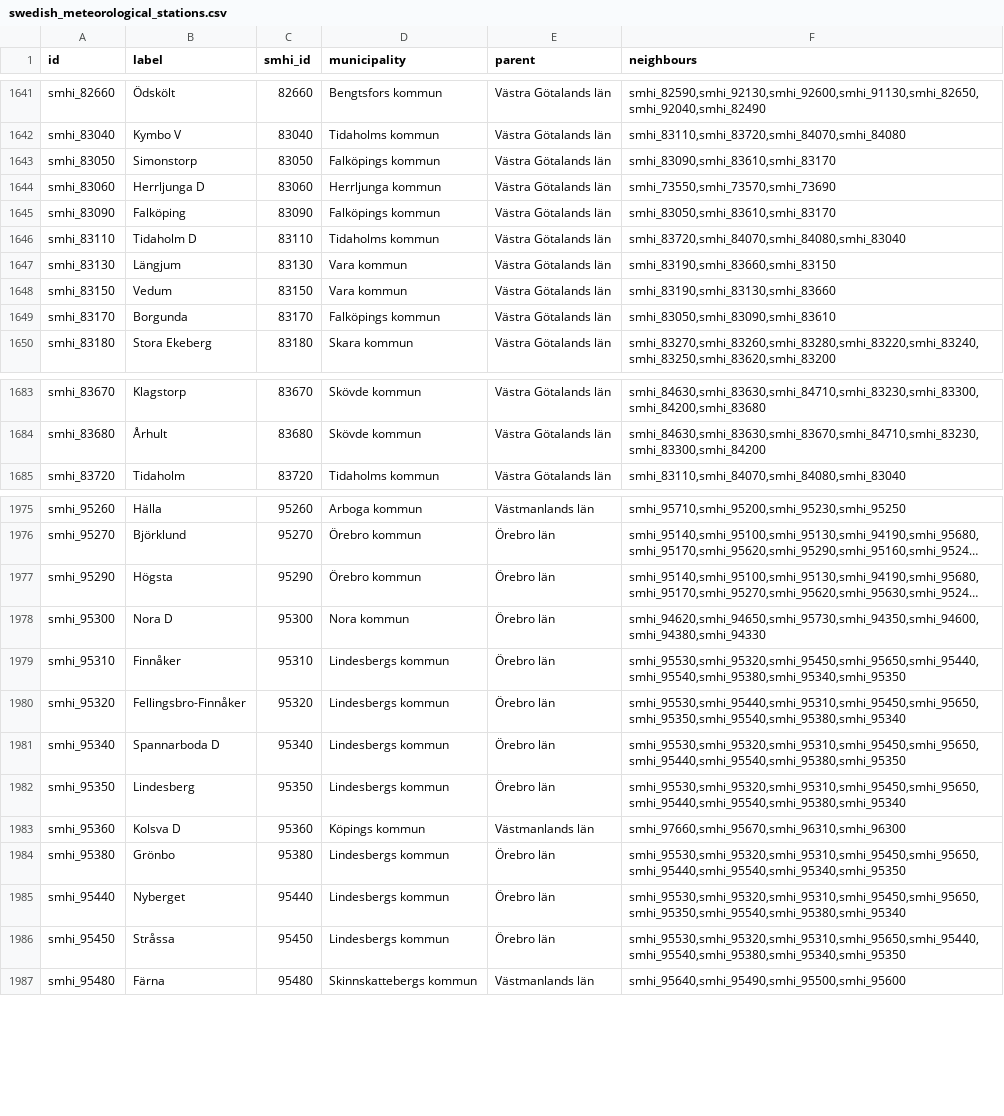
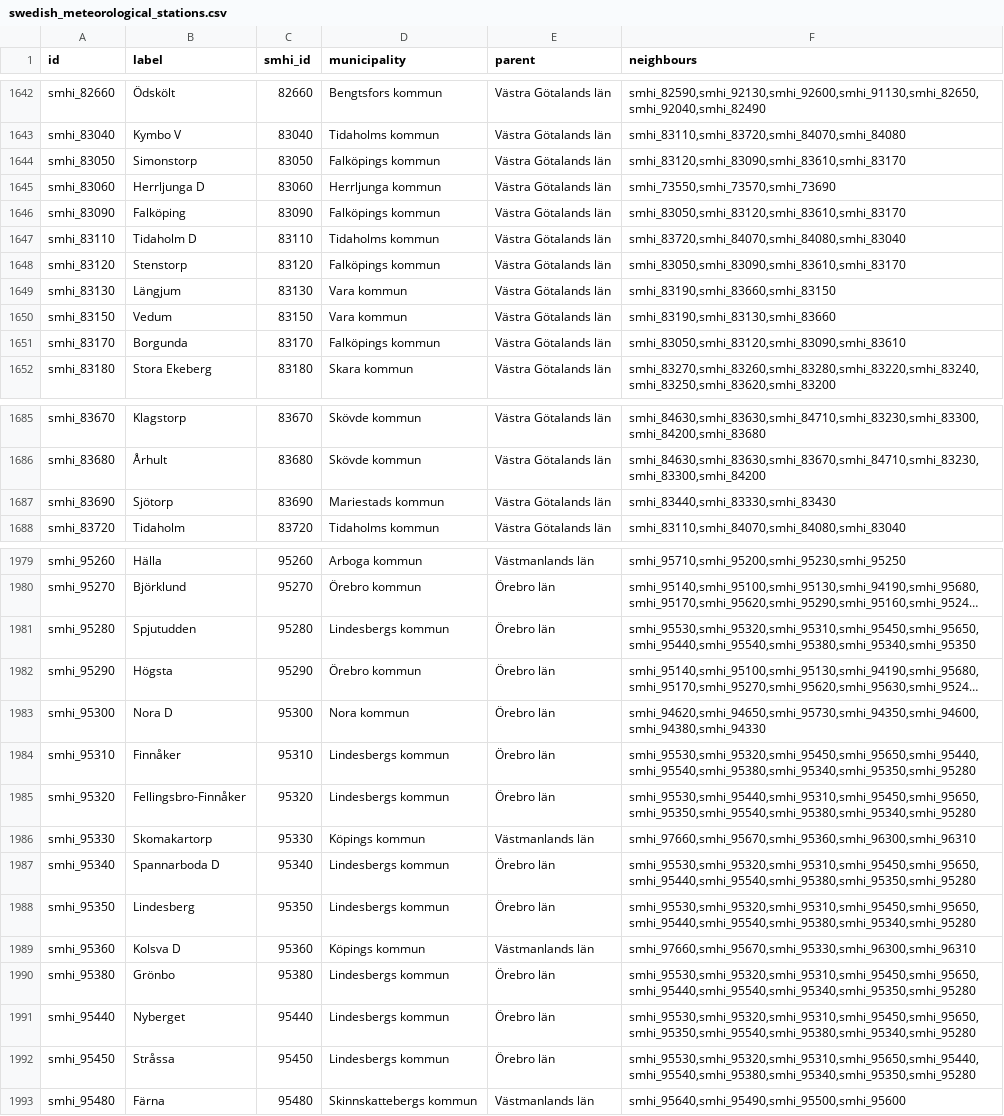
Before and after one commit to marple-newsrobot/marple-datatypes, a CSV file: misc/swedish_meteorological_stations.csv, drawn as a sheet; only a part is shown, gaps mark what is left out; long unchanged cells end in …; addresses are those after the commit; the diff covers the shown part only; the diff names each change by its address in the sheet, - before the commit and + after, or states it on an @@ line.

Commit message:
update stations list

```diff
--- a/misc/swedish_meteorological_stations.csv
+++ b/misc/swedish_meteorological_stations.csv
-F1644 (neighbours): smhi_83090,smhi_83610,smhi_83170
+F1644 (neighbours): smhi_83120,smhi_83090,smhi_83610,smhi_83170
-F1646 (neighbours): smhi_83050,smhi_83610,smhi_83170
+F1646 (neighbours): smhi_83050,smhi_83120,smhi_83610,smhi_83170
+row 1648: smhi_83120 | Stenstorp | 83120 | Falköpings kommun | Västra Götalands län | smhi_83050,smhi_83090,smhi_83610,smhi_83170
-F1651 (neighbours): smhi_83050,smhi_83090,smhi_83610
+F1651 (neighbours): smhi_83050,smhi_83120,smhi_83090,smhi_83610
+row 1687: smhi_83690 | Sjötorp | 83690 | Mariestads kommun | Västra Götalands län | smhi_83440,smhi_83330,smhi_83430
+row 1981: smhi_95280 | Spjutudden | 95280 | Lindesbergs kommun | Örebro län | smhi_95530,smhi_95320,smhi_95310,smhi_95450,smhi_95650,smhi_95440,smhi_95540,smhi_95380,smhi_95340,smhi_95350
-F1984 (neighbours): smhi_95530,smhi_95320,smhi_95450,smhi_95650,smhi_95440,smhi_95540,smhi_95380,smhi_95340,smhi_95350
+F1984 (neighbours): smhi_95530,smhi_95320,smhi_95450,smhi_95650,smhi_95440,smhi_95540,smhi_95380,smhi_95340,smhi_95350,smhi_95280
-F1985 (neighbours): smhi_95530,smhi_95440,smhi_95310,smhi_95450,smhi_95650,smhi_95350,smhi_95540,smhi_95380,smhi_95340
+F1985 (neighbours): smhi_95530,smhi_95440,smhi_95310,smhi_95450,smhi_95650,smhi_95350,smhi_95540,smhi_95380,smhi_95340,smhi_95280
+row 1986: smhi_95330 | Skomakartorp | 95330 | Köpings kommun | Västmanlands län | smhi_97660,smhi_95670,smhi_95360,smhi_96300,smhi_96310
-F1987 (neighbours): smhi_95530,smhi_95320,smhi_95310,smhi_95450,smhi_95650,smhi_95440,smhi_95540,smhi_95380,smhi_95350
+F1987 (neighbours): smhi_95530,smhi_95320,smhi_95310,smhi_95450,smhi_95650,smhi_95440,smhi_95540,smhi_95380,smhi_95350,smhi_95280
-F1988 (neighbours): smhi_95530,smhi_95320,smhi_95310,smhi_95450,smhi_95650,smhi_95440,smhi_95540,smhi_95380,smhi_95340
+F1988 (neighbours): smhi_95530,smhi_95320,smhi_95310,smhi_95450,smhi_95650,smhi_95440,smhi_95540,smhi_95380,smhi_95340,smhi_95280
-F1989 (neighbours): smhi_97660,smhi_95670,smhi_96310,smhi_96300
+F1989 (neighbours): smhi_97660,smhi_95670,smhi_95330,smhi_96300,smhi_96310
-F1990 (neighbours): smhi_95530,smhi_95320,smhi_95310,smhi_95450,smhi_95650,smhi_95440,smhi_95540,smhi_95340,smhi_95350
+F1990 (neighbours): smhi_95530,smhi_95320,smhi_95310,smhi_95450,smhi_95650,smhi_95440,smhi_95540,smhi_95340,smhi_95350,smhi_95280
-F1991 (neighbours): smhi_95530,smhi_95320,smhi_95310,smhi_95450,smhi_95650,smhi_95350,smhi_95540,smhi_95380,smhi_95340
+F1991 (neighbours): smhi_95530,smhi_95320,smhi_95310,smhi_95450,smhi_95650,smhi_95350,smhi_95540,smhi_95380,smhi_95340,smhi_95280
-F1992 (neighbours): smhi_95530,smhi_95320,smhi_95310,smhi_95650,smhi_95440,smhi_95540,smhi_95380,smhi_95340,smhi_95350
+F1992 (neighbours): smhi_95530,smhi_95320,smhi_95310,smhi_95650,smhi_95440,smhi_95540,smhi_95380,smhi_95340,smhi_95350,smhi_95280
```
Also changed, not shown: 2 added rows and 39 edited cells elsewhere in this file.
